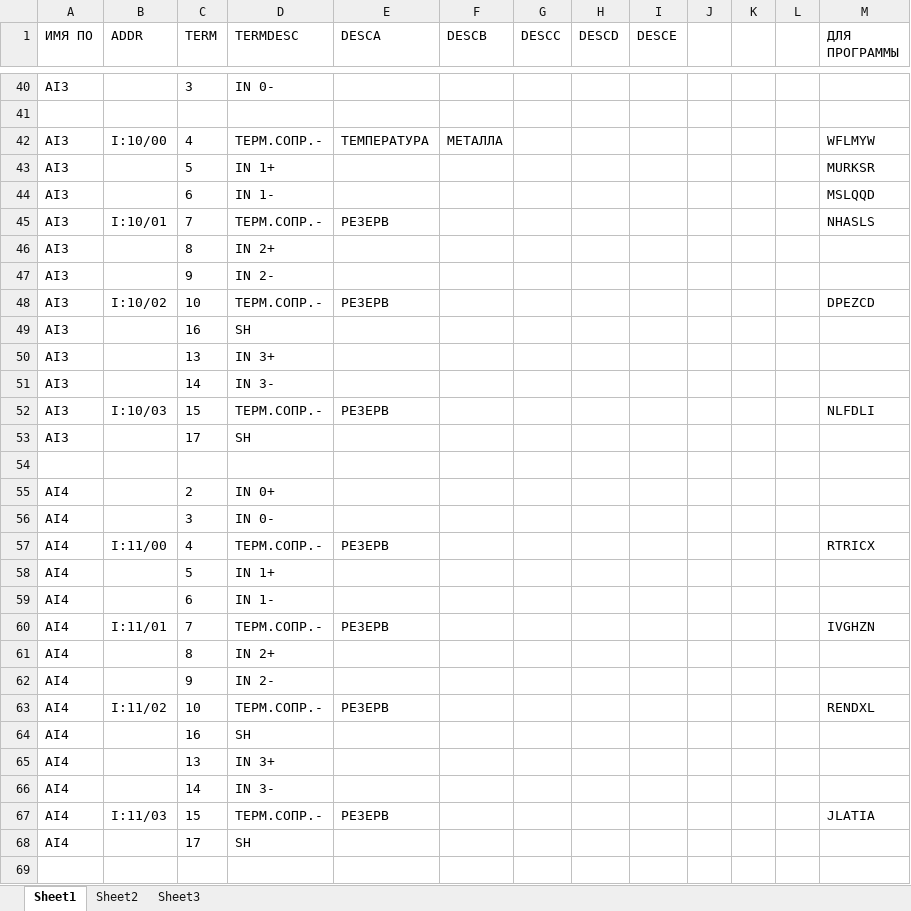
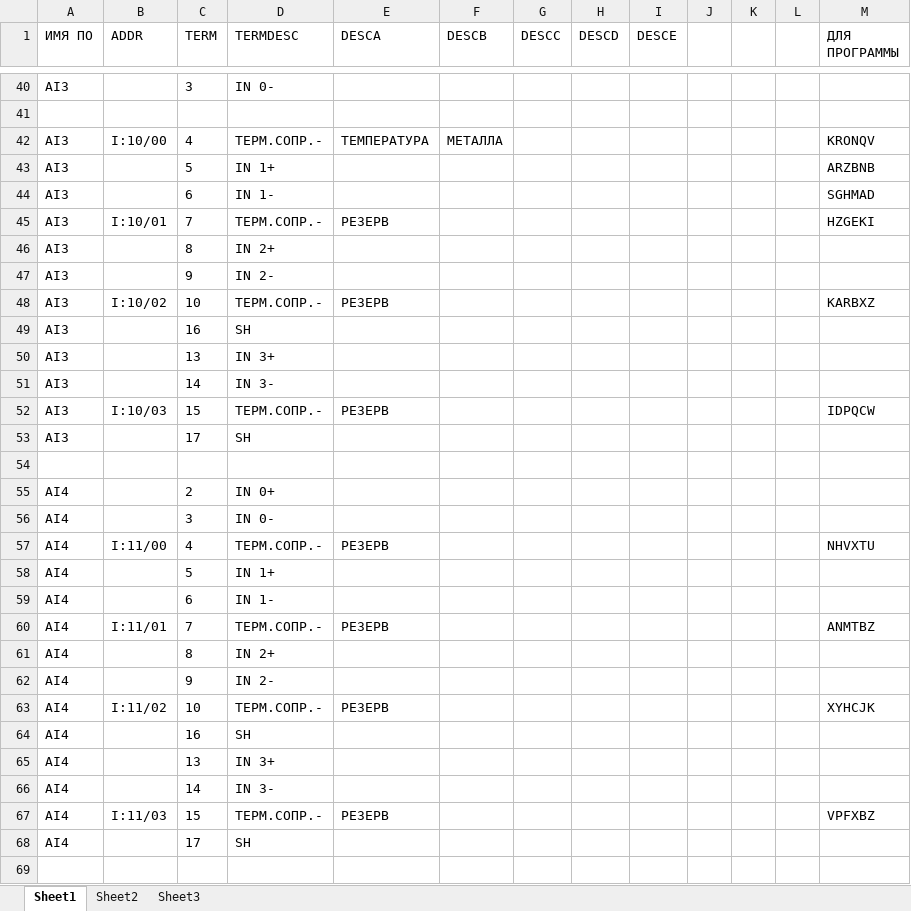
Before and after one commit to Desunovu/RSLogix_signal_processing, an Excel workbook: import/data.xlsx, sheet Sheet1, drawn as a sheet; only a part is shown, gaps mark what is left out; values as stored, in another font and other column widths than the file's, no borders; the diff covers the shown part only; the diff names each change by its address in the sheet, - before the commit and + after, or states it on an @@ line.

```diff
--- a/import/data.xlsx (sheet Sheet1)
+++ b/import/data.xlsx (sheet Sheet1)
-M42 (ДЛЯ ПРОГРАММЫ): WFLMYW
+M42 (ДЛЯ ПРОГРАММЫ): KRONQV
-M43 (ДЛЯ ПРОГРАММЫ): MURKSR
+M43 (ДЛЯ ПРОГРАММЫ): ARZBNB
-M44 (ДЛЯ ПРОГРАММЫ): MSLQQD
+M44 (ДЛЯ ПРОГРАММЫ): SGHMAD
-M45 (ДЛЯ ПРОГРАММЫ): NHASLS
+M45 (ДЛЯ ПРОГРАММЫ): HZGEKI
-M48 (ДЛЯ ПРОГРАММЫ): DPEZCD
+M48 (ДЛЯ ПРОГРАММЫ): KARBXZ
-M52 (ДЛЯ ПРОГРАММЫ): NLFDLI
+M52 (ДЛЯ ПРОГРАММЫ): IDPQCW
-M57 (ДЛЯ ПРОГРАММЫ): RTRICX
+M57 (ДЛЯ ПРОГРАММЫ): NHVXTU
-M60 (ДЛЯ ПРОГРАММЫ): IVGHZN
+M60 (ДЛЯ ПРОГРАММЫ): ANMTBZ
-M63 (ДЛЯ ПРОГРАММЫ): RENDXL
+M63 (ДЛЯ ПРОГРАММЫ): XYHCJK
-M67 (ДЛЯ ПРОГРАММЫ): JLATIA
+M67 (ДЛЯ ПРОГРАММЫ): VPFXBZ
```
Also changed, not shown: 122 edited cells elsewhere in this sheet, import/PLC.xlsx, 21 other files.
